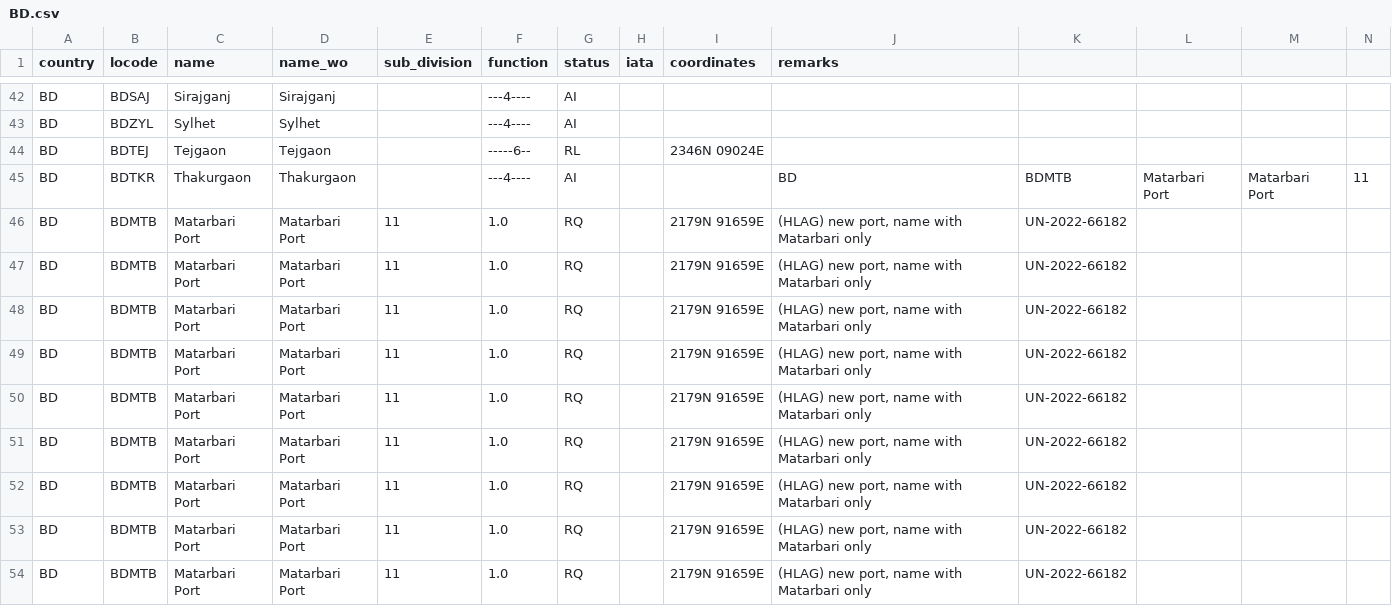
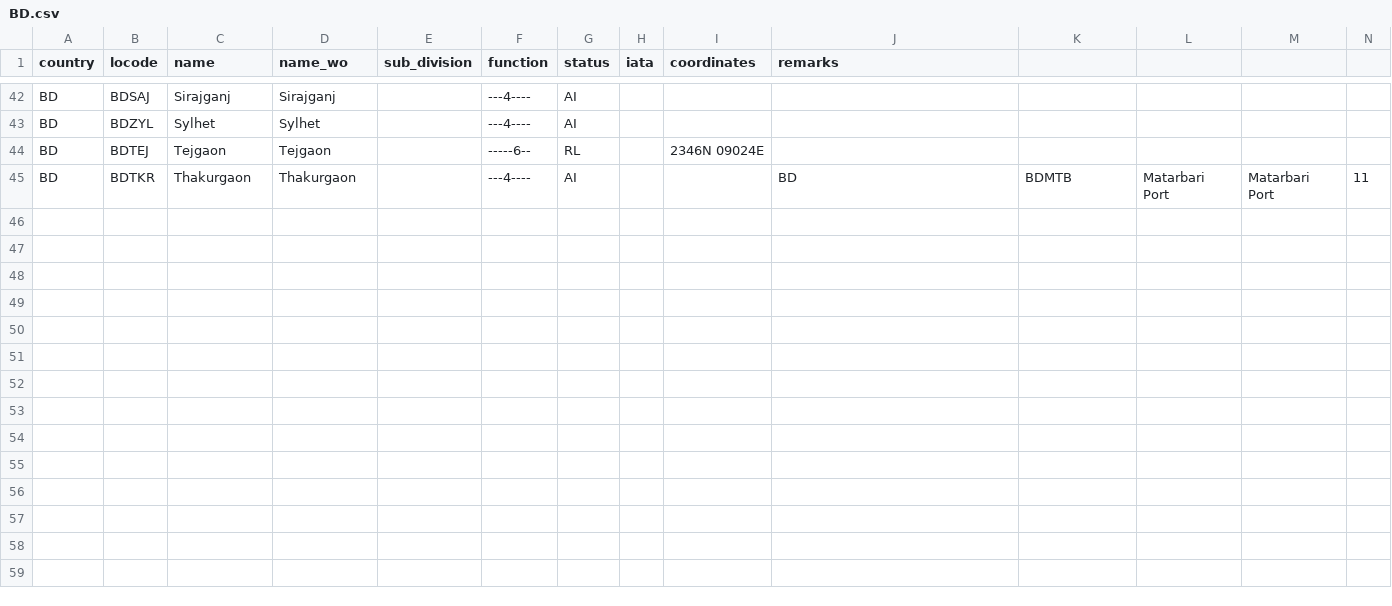
Before and after one commit to cmsdroff/unlocode, a CSV file: locodes/BD.csv, drawn as a sheet; only a part is shown, gaps mark what is left out; rows hold the shown columns only; the diff names each change by its address in the sheet, - before the commit and + after, or states it on an @@ line.

Commit message:
update

```diff
--- a/locodes/BD.csv
+++ b/locodes/BD.csv
-row 46: BD | BDMTB | Matarbari Port | Matarbari Port | 11 | 1.0 | RQ |  | 2179N 91659E | (HLAG) new port, name with Matarbari only | UN-2022-66182
-row 47: BD | BDMTB | Matarbari Port | Matarbari Port | 11 | 1.0 | RQ |  | 2179N 91659E | (HLAG) new port, name with Matarbari only | UN-2022-66182
-row 48: BD | BDMTB | Matarbari Port | Matarbari Port | 11 | 1.0 | RQ |  | 2179N 91659E | (HLAG) new port, name with Matarbari only | UN-2022-66182
-row 49: BD | BDMTB | Matarbari Port | Matarbari Port | 11 | 1.0 | RQ |  | 2179N 91659E | (HLAG) new port, name with Matarbari only | UN-2022-66182
-row 50: BD | BDMTB | Matarbari Port | Matarbari Port | 11 | 1.0 | RQ |  | 2179N 91659E | (HLAG) new port, name with Matarbari only | UN-2022-66182
-row 51: BD | BDMTB | Matarbari Port | Matarbari Port | 11 | 1.0 | RQ |  | 2179N 91659E | (HLAG) new port, name with Matarbari only | UN-2022-66182
-row 52: BD | BDMTB | Matarbari Port | Matarbari Port | 11 | 1.0 | RQ |  | 2179N 91659E | (HLAG) new port, name with Matarbari only | UN-2022-66182
-row 53: BD | BDMTB | Matarbari Port | Matarbari Port | 11 | 1.0 | RQ |  | 2179N 91659E | (HLAG) new port, name with Matarbari only | UN-2022-66182
-row 54: BD | BDMTB | Matarbari Port | Matarbari Port | 11 | 1.0 | RQ |  | 2179N 91659E | (HLAG) new port, name with Matarbari only | UN-2022-66182
```
